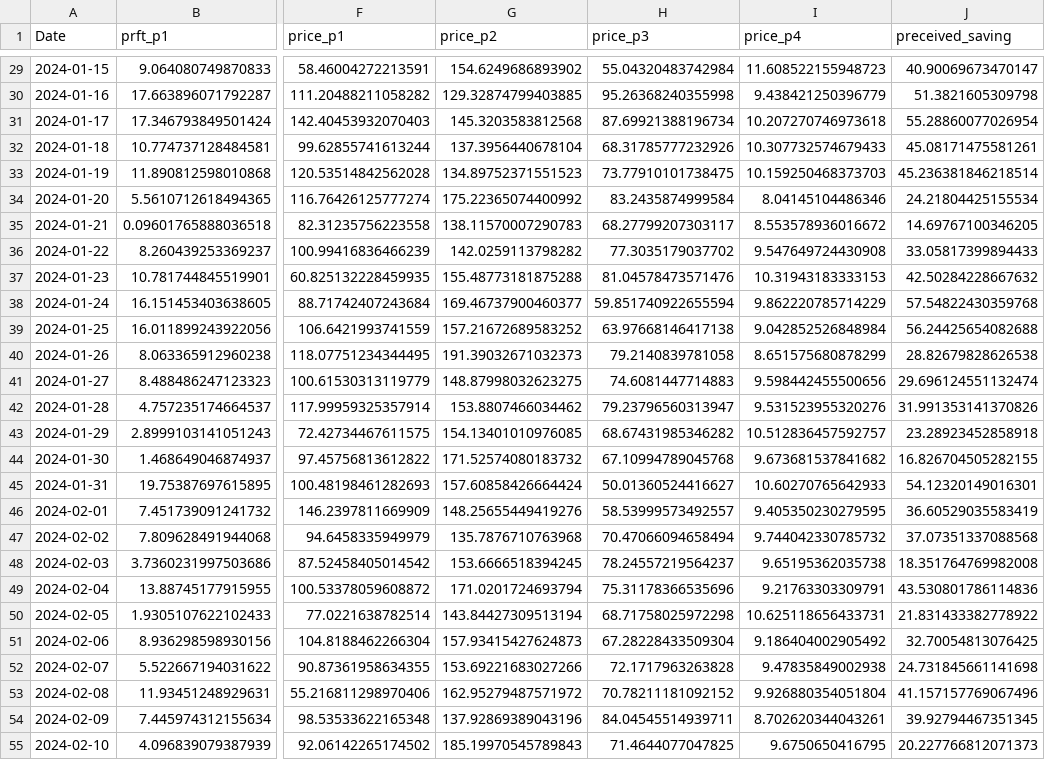
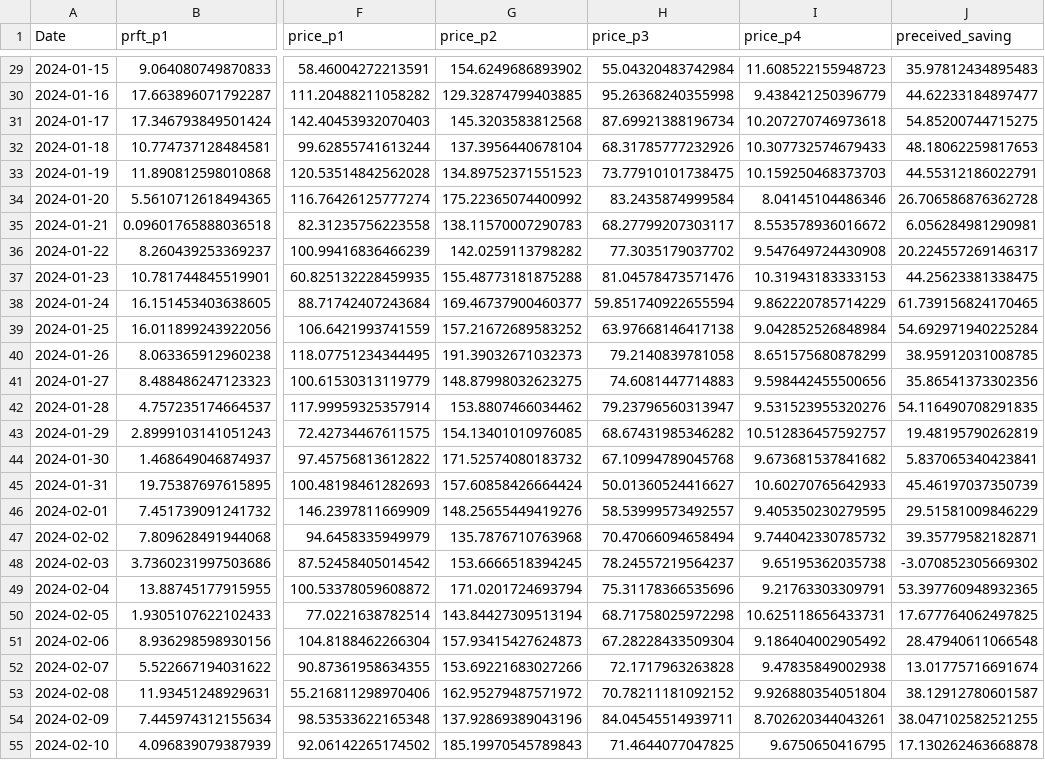
Before and after one commit to ichscheine/SmartStock, a CSV file: data/stage3_data.csv, drawn as a sheet; only a part is shown, gaps mark what is left out; the diff covers the shown part only; the diff names each change by its address in the sheet, - before the commit and + after, or states it on an @@ line.

```diff
--- a/data/stage3_data.csv
+++ b/data/stage3_data.csv
-J29 (preceived_saving): 40.90069673470147
+J29 (preceived_saving): 35.97812434895483
-J30 (preceived_saving): 51.3821605309798
+J30 (preceived_saving): 44.62233184897477
-J31 (preceived_saving): 55.28860077026954
+J31 (preceived_saving): 54.85200744715275
-J32 (preceived_saving): 45.08171475581261
+J32 (preceived_saving): 48.18062259817653
-J33 (preceived_saving): 45.236381846218514
+J33 (preceived_saving): 44.55312186022791
-J34 (preceived_saving): 24.21804425155534
+J34 (preceived_saving): 26.706586876362728
-J35 (preceived_saving): 14.69767100346205
+J35 (preceived_saving): 6.056284981290981
-J36 (preceived_saving): 33.05817399894433
+J36 (preceived_saving): 20.224557269146317
-J37 (preceived_saving): 42.50284228667632
+J37 (preceived_saving): 44.25623381338475
-J38 (preceived_saving): 57.54822430359768
+J38 (preceived_saving): 61.739156824170465
-J39 (preceived_saving): 56.24425654082688
+J39 (preceived_saving): 54.692971940225284
-J40 (preceived_saving): 28.82679828626538
+J40 (preceived_saving): 38.95912031008785
-J41 (preceived_saving): 29.696124551132474
+J41 (preceived_saving): 35.86541373302356
-J42 (preceived_saving): 31.991353141370826
+J42 (preceived_saving): 54.116490708291835
-J43 (preceived_saving): 23.28923452858918
+J43 (preceived_saving): 19.48195790262819
-J44 (preceived_saving): 16.826704505282155
+J44 (preceived_saving): 5.837065340423841
-J45 (preceived_saving): 54.12320149016301
+J45 (preceived_saving): 45.46197037350739
-J46 (preceived_saving): 36.60529035583419
+J46 (preceived_saving): 29.51581009846229
-J47 (preceived_saving): 37.07351337088568
+J47 (preceived_saving): 39.35779582182871
-J48 (preceived_saving): 18.351764769982008
+J48 (preceived_saving): -3.070852305669302
-J49 (preceived_saving): 43.530801786114836
+J49 (preceived_saving): 53.397760948932365
-J50 (preceived_saving): 21.831433382778922
+J50 (preceived_saving): 17.677764062497825
-J51 (preceived_saving): 32.70054813076425
+J51 (preceived_saving): 28.47940611066548
-J52 (preceived_saving): 24.731845661141698
+J52 (preceived_saving): 13.01775716691674
-J53 (preceived_saving): 41.157157769067496
+J53 (preceived_saving): 38.12912780601587
-J54 (preceived_saving): 39.92794467351345
+J54 (preceived_saving): 38.047102582521255
-J55 (preceived_saving): 20.227766812071373
+J55 (preceived_saving): 17.130262463668878
```
Also changed, not shown: 154 edited cells elsewhere in this file, 4 other files.
